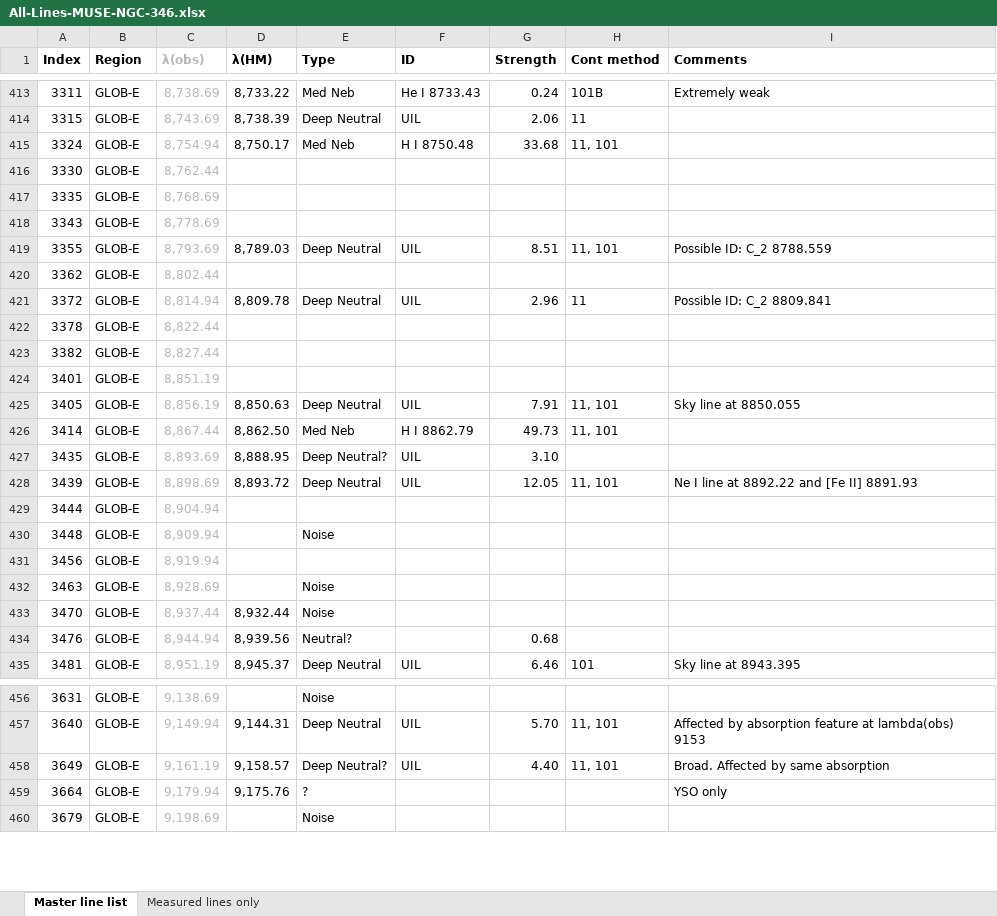
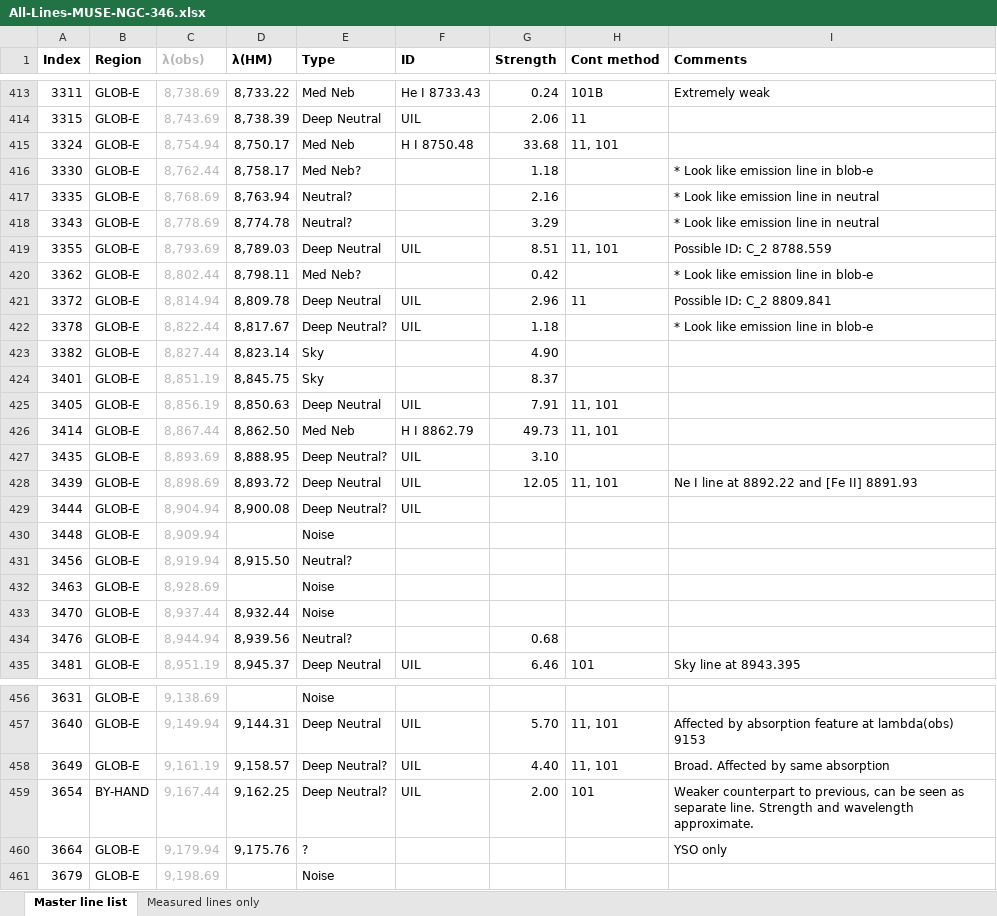
Before and after one commit to will-henney/muse-hii-regions, an Excel workbook: data/spec1d/All-Lines-MUSE-NGC-346.xlsx, sheet Master line list, drawn as a sheet; only a part is shown, gaps mark what is left out; values as stored, in another font and other column widths than the file's, no borders; charts and pictures and conditional formats not drawn; the diff covers the shown part only; the diff names each change by its address in the sheet, - before the commit and + after, or states it on an @@ line.

Commit message:
Combine H lines and discover 2 new Deep Neutral UILs!
One of them is in the red wing of H I 9229

```diff
--- a/data/spec1d/All-Lines-MUSE-NGC-346.xlsx (sheet Master line list)
+++ b/data/spec1d/All-Lines-MUSE-NGC-346.xlsx (sheet Master line list)
-D416 (λ(HM)): (empty)
+D416 (λ(HM)): 8,758.17
-E416 (Type): (empty)
+E416 (Type): Med Neb?
-G416 (Strength): (empty)
+G416 (Strength): 1.18
-I416 (Comments): (empty)
+I416 (Comments): * Look like emission line in blob-e
-D417 (λ(HM)): (empty)
+D417 (λ(HM)): 8,763.94
-E417:E418 (Type): (empty)
+E417:E418 (Type): Neutral?
-G417 (Strength): (empty)
+G417 (Strength): 2.16
-I417:I418 (Comments): (empty)
+I417:I418 (Comments): * Look like emission line in neutral
-D418 (λ(HM)): (empty)
+D418 (λ(HM)): 8,774.78
-G418 (Strength): (empty)
+G418 (Strength): 3.29
-D420 (λ(HM)): (empty)
+D420 (λ(HM)): 8,798.11
-E420 (Type): (empty)
+E420 (Type): Med Neb?
-G420 (Strength): (empty)
+G420 (Strength): 0.42
-I420 (Comments): (empty)
+I420 (Comments): * Look like emission line in blob-e
-D422 (λ(HM)): (empty)
+D422 (λ(HM)): 8,817.67
-E422 (Type): (empty)
+E422 (Type): Deep Neutral?
-F422 (ID): (empty)
+F422 (ID): UIL
-G422 (Strength): (empty)
+G422 (Strength): 1.18
-I422 (Comments): (empty)
+I422 (Comments): * Look like emission line in blob-e
-D423 (λ(HM)): (empty)
+D423 (λ(HM)): 8,823.14
-E423:E424 (Type): (empty)
+E423:E424 (Type): Sky
-G423 (Strength): (empty)
+G423 (Strength): 4.90
-D424 (λ(HM)): (empty)
+D424 (λ(HM)): 8,845.75
-G424 (Strength): (empty)
+G424 (Strength): 8.37
-I425 (Comments): Sky line at 8850.055
+I425 (Comments): (empty)
-D429 (λ(HM)): (empty)
+D429 (λ(HM)): 8,900.08
-E429 (Type): (empty)
+E429 (Type): Deep Neutral?
-F429 (ID): (empty)
+F429 (ID): UIL
-D431 (λ(HM)): (empty)
+D431 (λ(HM)): 8,915.50
-E431 (Type): (empty)
+E431 (Type): Neutral?
+row 459: 3654 | BY-HAND | 9,167.44 | 9,162.25 | Deep Neutral? | UIL | 2.00 | 101 | Weaker counterpart to previous, can be seen as separate line. Strength and wavelength approximate.
```
Also changed, not shown: 1 added row and 22 edited cells elsewhere in this sheet, sheet Measured lines only, formulas that keep their value, 41 other files.
